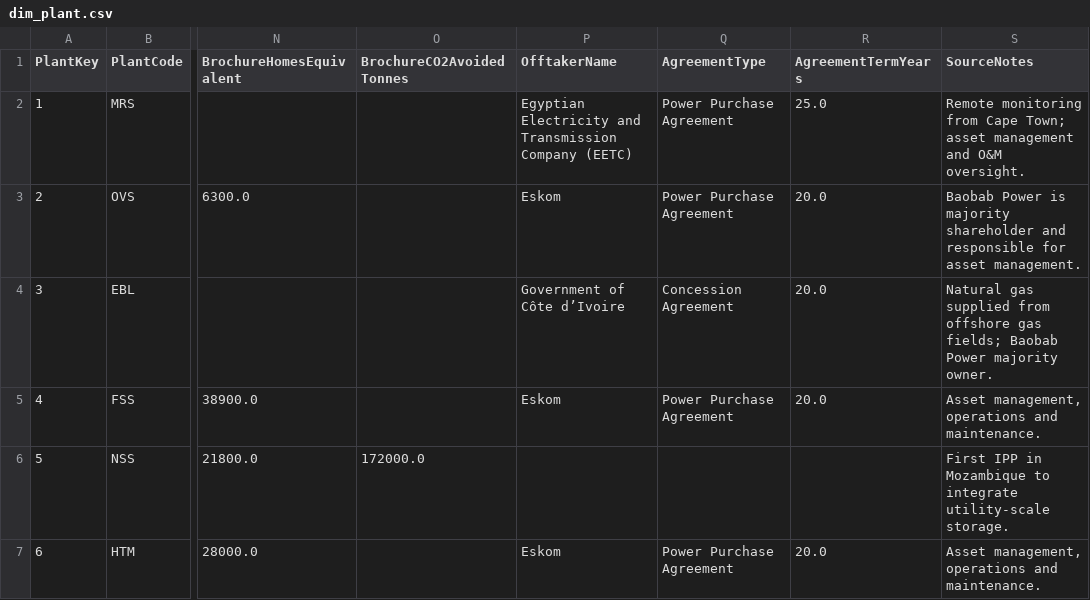
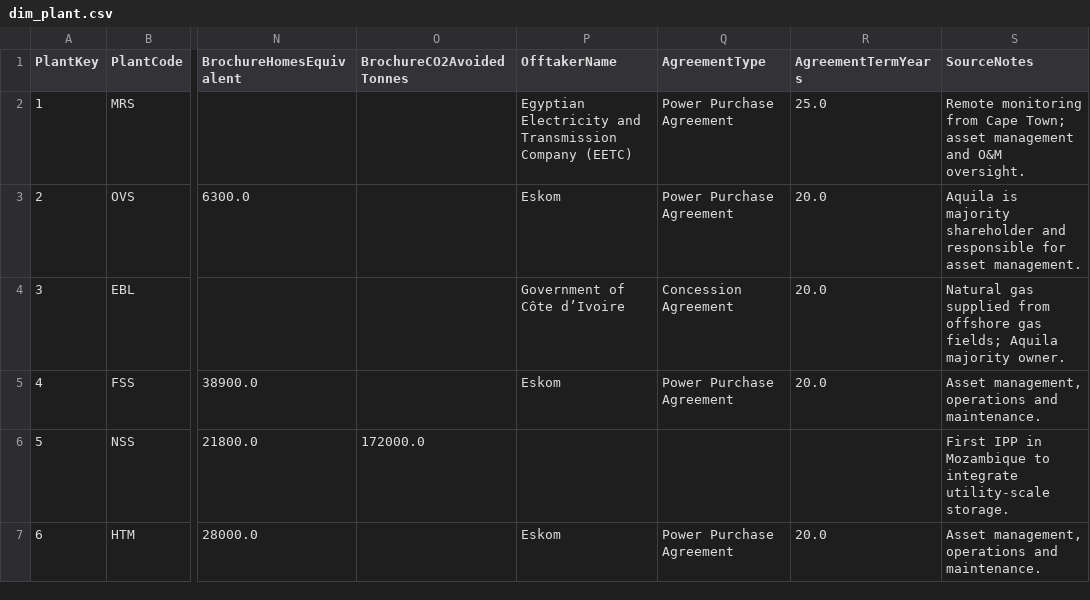
Before and after one commit to anthonyapollis/globeleq-energy-intelligence-platform, a CSV file: data/raw/dim_plant.csv, drawn as a sheet; only a part is shown, gaps mark what is left out; the diff names each change by its address in the sheet, - before the commit and + after, or states it on an @@ line.

```diff
--- a/data/raw/dim_plant.csv
+++ b/data/raw/dim_plant.csv
-S3 (SourceNotes): Baobab Power is majority…
+S3 (SourceNotes): Aquila is majority…
-S4 (SourceNotes): …gas fields; Baobab Power majority owner.
+S4 (SourceNotes): …gas fields; Aquila majority owner.
```
Also changed, not shown: data/raw/bridge_plant_organisation.csv, data/raw/dim_organisation.csv, 30 other files.
